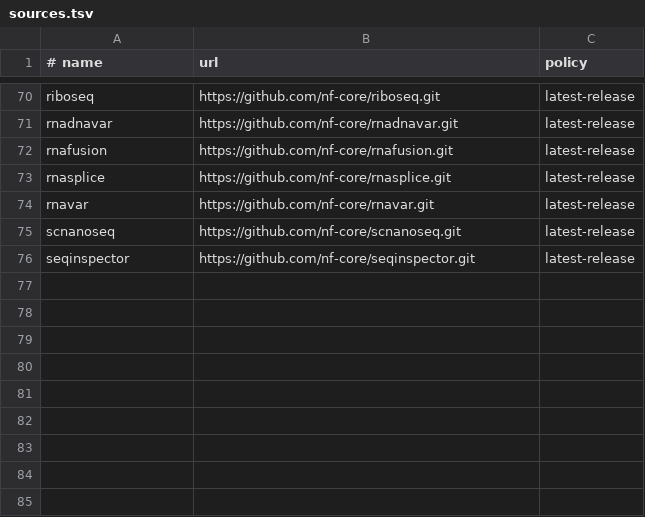
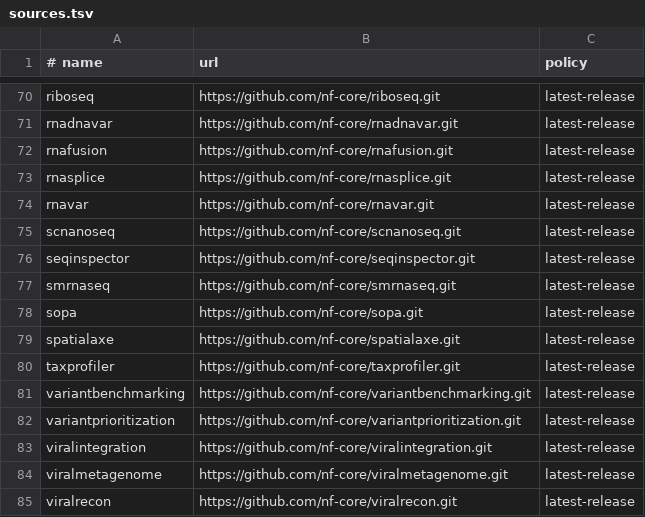
Before and after one commit to danilomonge/nf-claw, a TSV file: sources.tsv, drawn as a sheet; only a part is shown, gaps mark what is left out.

```diff
--- a/sources.tsv
+++ b/sources.tsv
@@ -76 +76,10 @@ scnanoseq	https://github.com/nf-core/scnanoseq.git	latest-release
 seqinspector	https://github.com/nf-core/seqinspector.git	latest-release
+smrnaseq	https://github.com/nf-core/smrnaseq.git	latest-release
+sopa	https://github.com/nf-core/sopa.git	latest-release
+spatialaxe	https://github.com/nf-core/spatialaxe.git	latest-release
+taxprofiler	https://github.com/nf-core/taxprofiler.git	latest-release
+variantbenchmarking	https://github.com/nf-core/variantbenchmarking.git	latest-release
+variantprioritization	https://github.com/nf-core/variantprioritization.git	latest-release
+viralintegration	https://github.com/nf-core/viralintegration.git	latest-release
+viralmetagenome	https://github.com/nf-core/viralmetagenome.git	latest-release
+viralrecon	https://github.com/nf-core/viralrecon.git	latest-release
```
Also changed, not shown: 21 other files.
